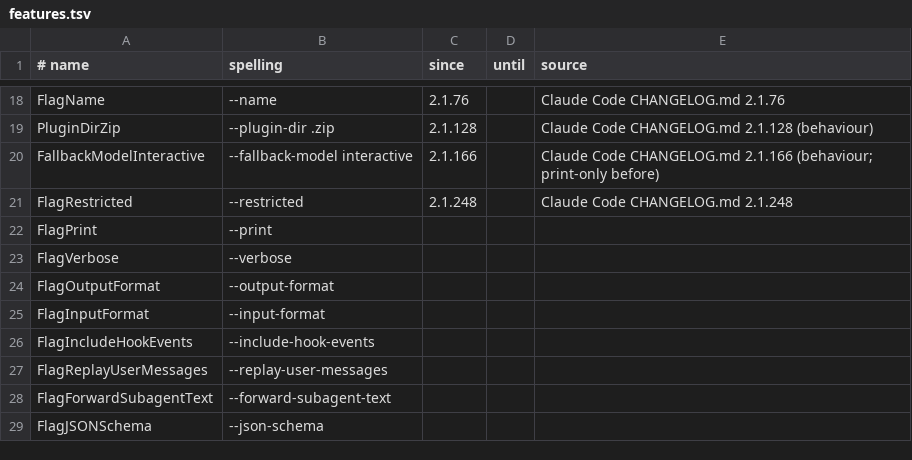
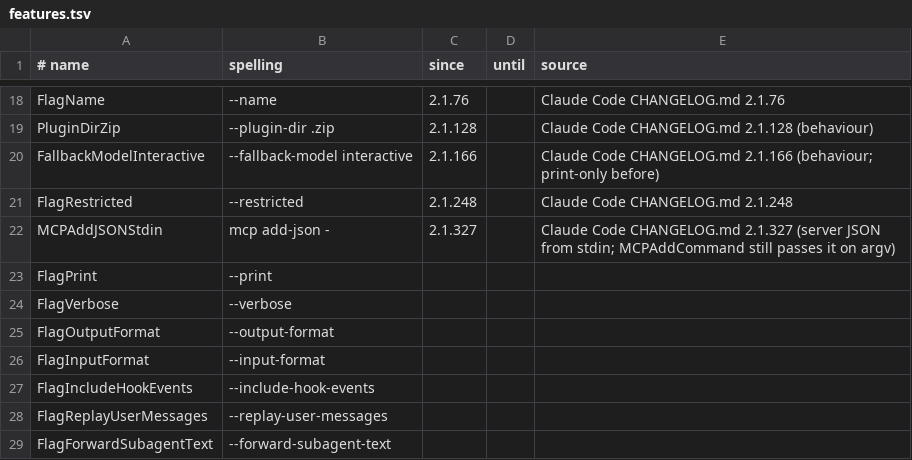
Before and after one commit to ubgo/agentio, a TSV file: claude/features.tsv, drawn as a sheet; only a part is shown, gaps mark what is left out; the shorter side is filled out with more unchanged rows.

```diff
--- a/claude/features.tsv
+++ b/claude/features.tsv
@@ -21,2 +21,3 @@ FallbackModelInteractive	--fallback-model interactive	2.1.166		Claude Code CHANG
 FlagRestricted	--restricted	2.1.248		Claude Code CHANGELOG.md 2.1.248
+MCPAddJSONStdin	mcp add-json -	2.1.327		Claude Code CHANGELOG.md 2.1.327 (server JSON from stdin; MCPAddCommand still passes it on argv)
 FlagPrint	--print			
```
Also changed, not shown: .ds/acks.tsv, 10 other files.
